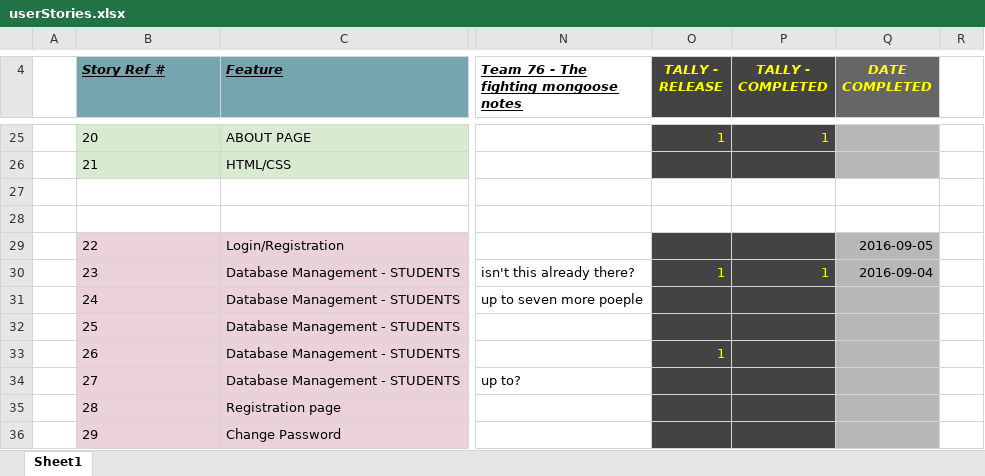
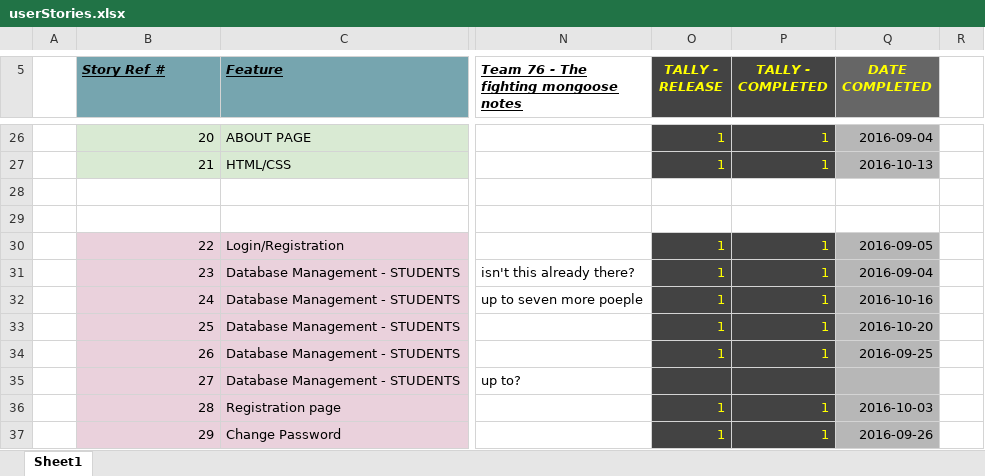
Before and after one commit to fanrice123/qut-meditation, an Excel workbook: doc/userStories.xlsx, sheet Sheet1, drawn as a sheet; only a part is shown, gaps mark what is left out; values as stored, in another font and other column widths than the file's, no borders; charts and pictures and conditional formats not drawn; addresses are those after the commit; the diff covers the shown part only; the diff names each change by its address in the sheet, - before the commit and + after, or states it on an @@ line.

```diff
--- a/doc/userStories.xlsx (sheet Sheet1)
+++ b/doc/userStories.xlsx (sheet Sheet1)
-B26:B27 alignment: left
+B26:B27 alignment: right
-Q26 (DATE COMPLETED): (empty)
+Q26 (DATE COMPLETED): 2016-09-04
-O27 (TALLY - RELEASE): (empty)
+O27 (TALLY - RELEASE): 1
-P27 (TALLY - COMPLETED): (empty)
+P27 (TALLY - COMPLETED): 1
-Q27 (DATE COMPLETED): (empty)
+Q27 (DATE COMPLETED): 2016-10-13
-B30:B37 alignment: left
+B30:B37 alignment: right
-O30 (TALLY - RELEASE): (empty)
+O30 (TALLY - RELEASE): 1
-P30 (TALLY - COMPLETED): (empty)
+P30 (TALLY - COMPLETED): 1
-O32:O33 (TALLY - RELEASE): (empty)
+O32:O33 (TALLY - RELEASE): 1
-P32:P34 (TALLY - COMPLETED): (empty)
+P32:P34 (TALLY - COMPLETED): 1
-Q32 (DATE COMPLETED): (empty)
+Q32 (DATE COMPLETED): 2016-10-16
-Q33 (DATE COMPLETED): (empty)
+Q33 (DATE COMPLETED): 2016-10-20
-Q34 (DATE COMPLETED): (empty)
+Q34 (DATE COMPLETED): 2016-09-25
-O36:O37 (TALLY - RELEASE): (empty)
+O36:O37 (TALLY - RELEASE): 1
-P36:P37 (TALLY - COMPLETED): (empty)
+P36:P37 (TALLY - COMPLETED): 1
-Q36 (DATE COMPLETED): (empty)
+Q36 (DATE COMPLETED): 2016-10-03
-Q37 (DATE COMPLETED): (empty)
+Q37 (DATE COMPLETED): 2016-09-26
```
Also changed, not shown: 7 added rows, 36 removed rows, 59 edited cells and cell formats elsewhere in this sheet, formulas that keep their value, charts or pictures, 1 other file.
